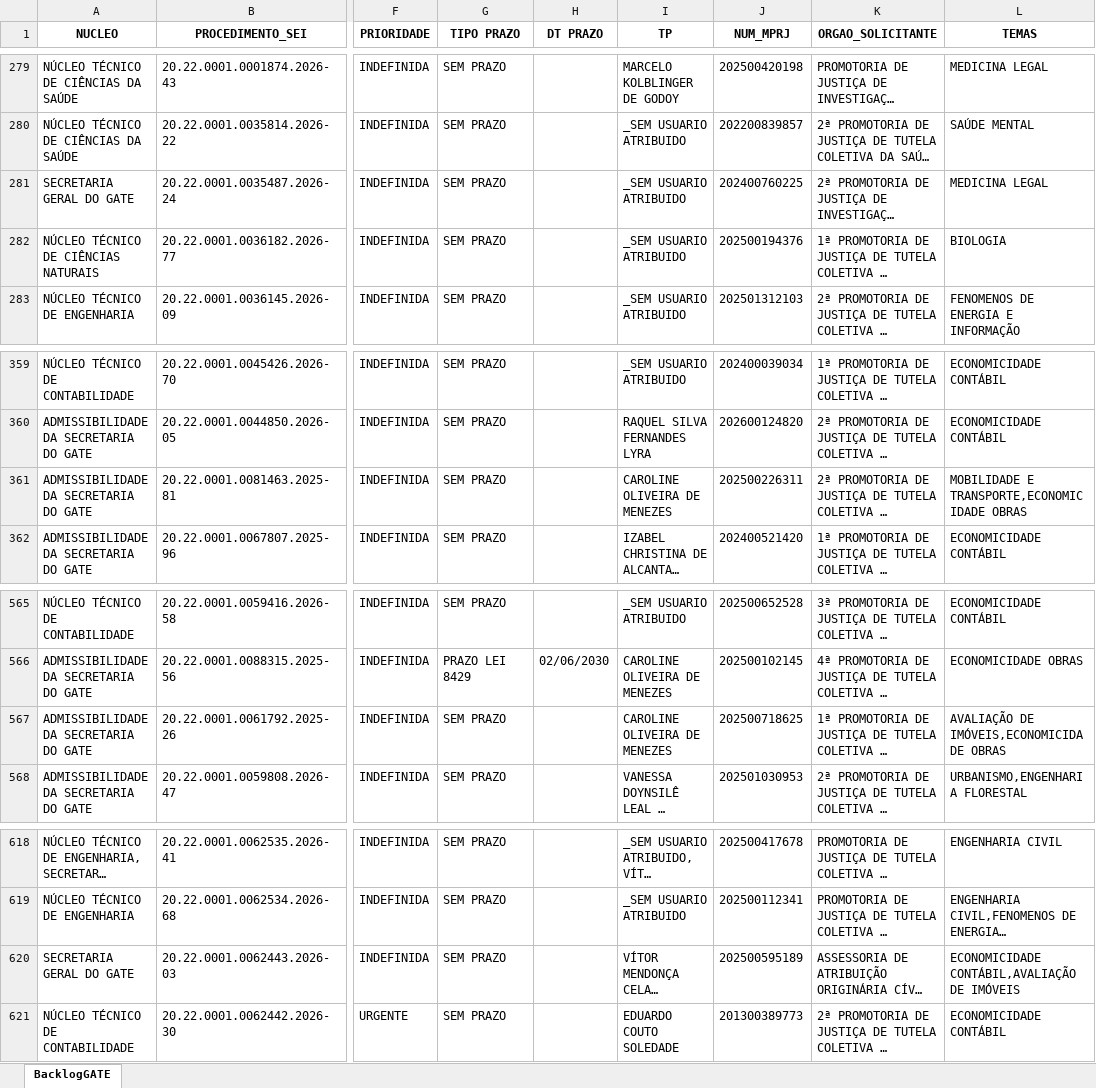
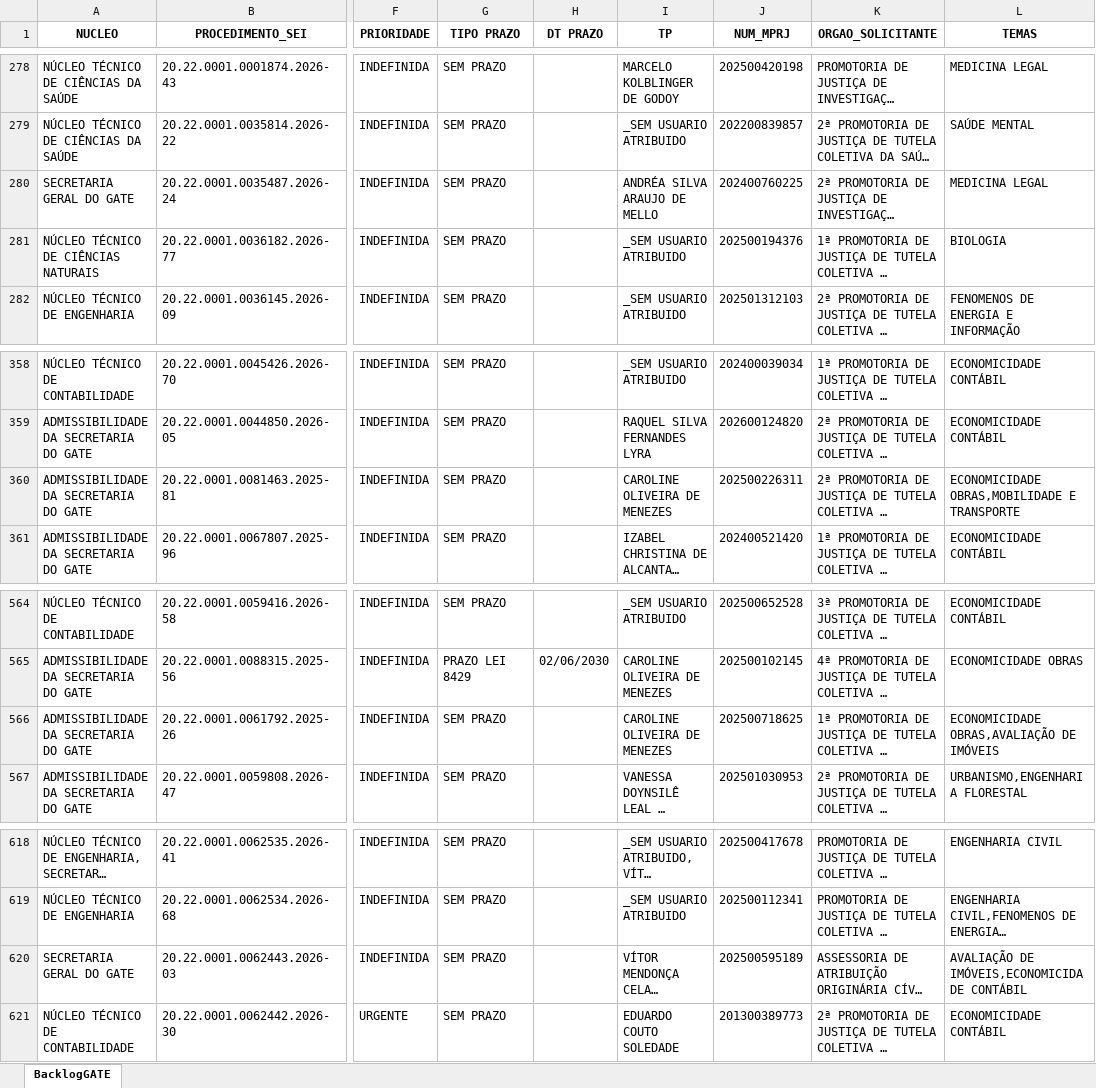
Before and after one commit to cdadosgate/backlog-GATE, an Excel workbook: BacklogGATEAutoCompleto.xlsx, sheet BacklogGATE, drawn as a sheet; only a part is shown, gaps mark what is left out; long unchanged cells end in …; values as stored, in another font and other column widths than the file's, no borders; addresses are those after the commit; the diff covers the shown part only; the diff names each change by its address in the sheet, - before the commit and + after, or states it on an @@ line.

Commit message:
Add backlog, prod, and saida_sem_it - 2026-09-11 10:30:04

```diff
--- a/BacklogGATEAutoCompleto.xlsx (sheet BacklogGATE)
+++ b/BacklogGATEAutoCompleto.xlsx (sheet BacklogGATE)
-I280 (TP): _SEM USUARIO ATRIBUIDO
+I280 (TP): ANDRÉA SILVA ARAUJO DE MELLO
-L360 (TEMAS): MOBILIDADE E TRANSPORTE,ECONOMICIDADE OBRAS
+L360 (TEMAS): ECONOMICIDADE OBRAS,MOBILIDADE E TRANSPORTE
-L566 (TEMAS): AVALIAÇÃO DE IMÓVEIS,ECONOMICIDADE OBRAS
+L566 (TEMAS): ECONOMICIDADE OBRAS,AVALIAÇÃO DE IMÓVEIS
-L620 (TEMAS): ECONOMICIDADE CONTÁBIL,AVALIAÇÃO DE IMÓVEIS
+L620 (TEMAS): AVALIAÇÃO DE IMÓVEIS,ECONOMICIDADE CONTÁBIL
```
Also changed, not shown: 1 added row, 1 removed row and 19 edited cells elsewhere in this sheet, SaidaSemITGATEAutoCompleto.xlsx, 1 other file.
